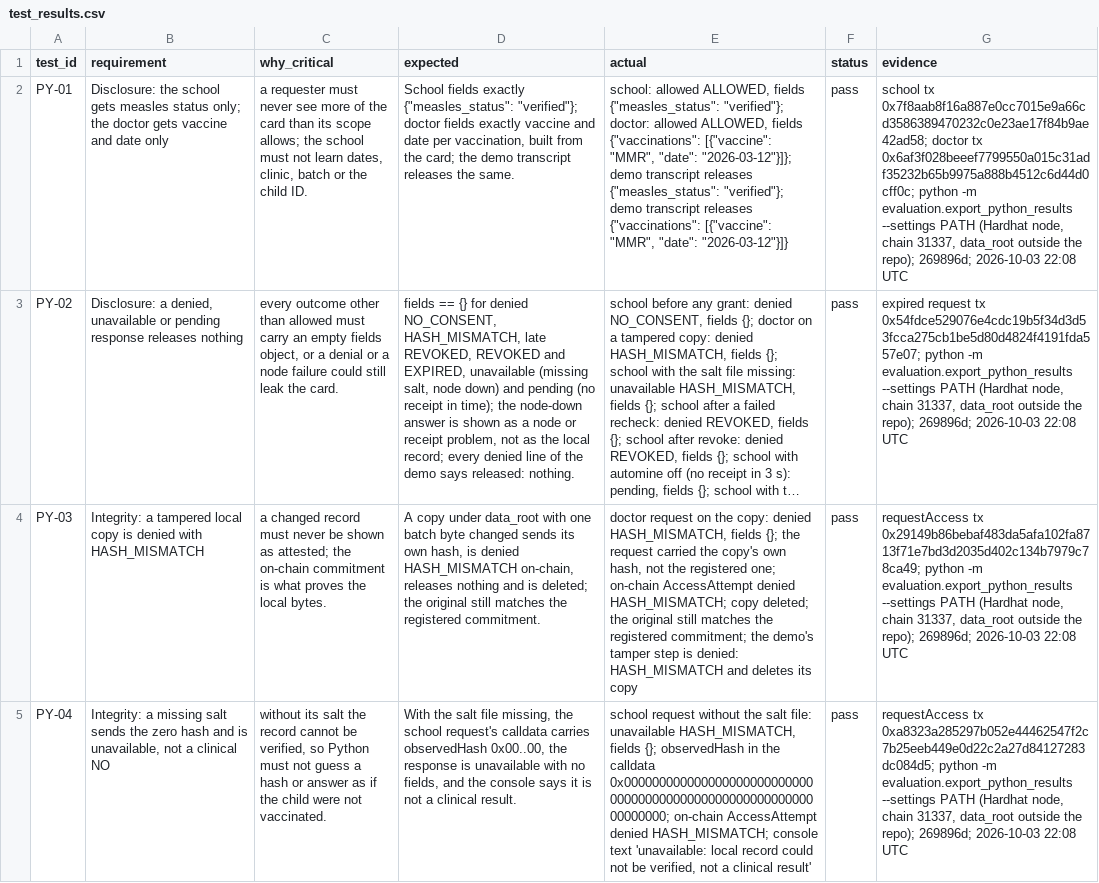
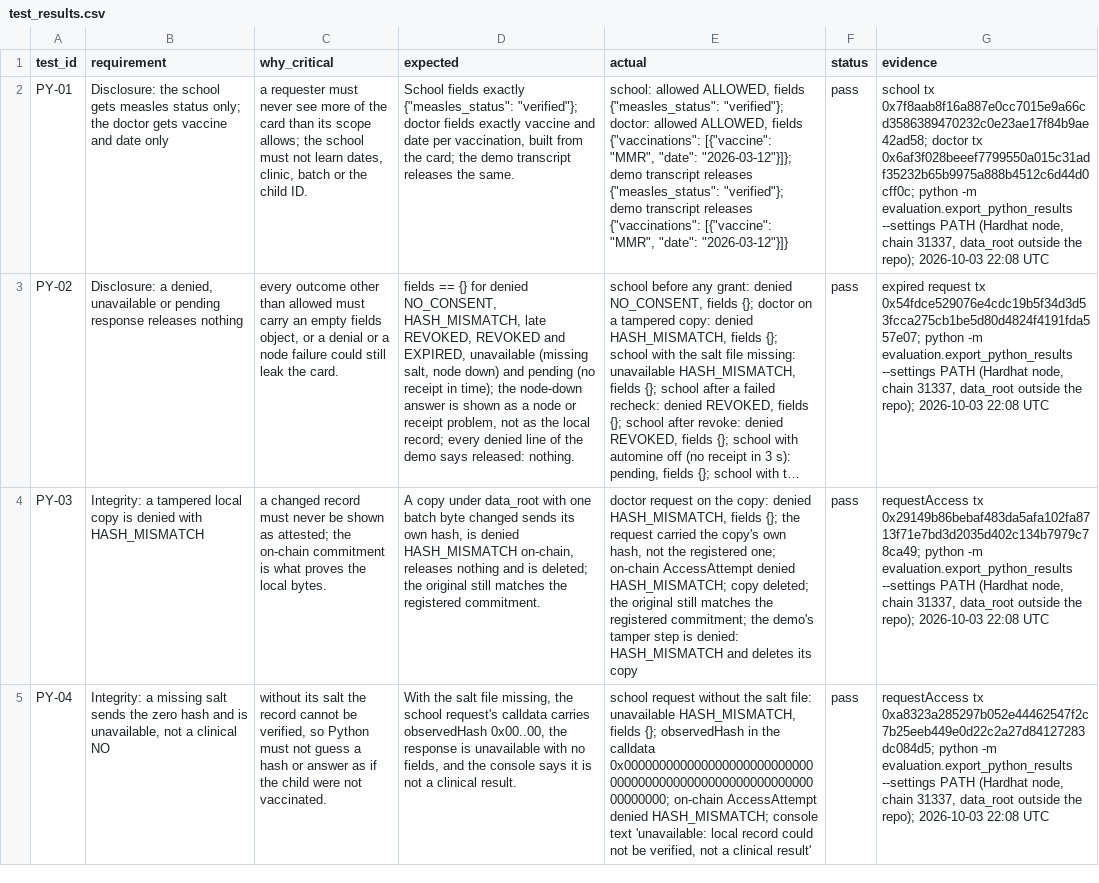
Before and after one commit to Rasto712/blockchains_vaccination_project, a CSV file: evaluation/results/test_results.csv, drawn as a sheet; only a part is shown; long unchanged cells end in …; the diff covers the shown part only; the diff names each change by its address in the sheet, - before the commit and + after, or states it on an @@ line.

```diff
--- a/evaluation/results/test_results.csv
+++ b/evaluation/results/test_results.csv
-G2 (evidence): …the repo); 269896d; 2026-10-03 22:08…
+G2 (evidence): …the repo); 2026-10-03 22:08…
-G3 (evidence): …the repo); 269896d; 2026-10-03 22:08…
+G3 (evidence): …the repo); 2026-10-03 22:08…
-G4 (evidence): …the repo); 269896d; 2026-10-03 22:08…
+G4 (evidence): …the repo); 2026-10-03 22:08…
-G5 (evidence): …the repo); 269896d; 2026-10-03 22:08…
+G5 (evidence): …the repo); 2026-10-03 22:08…
```
Also changed, not shown: 9 edited cells elsewhere in this file, evaluation/results/solidity_test_results.csv.
